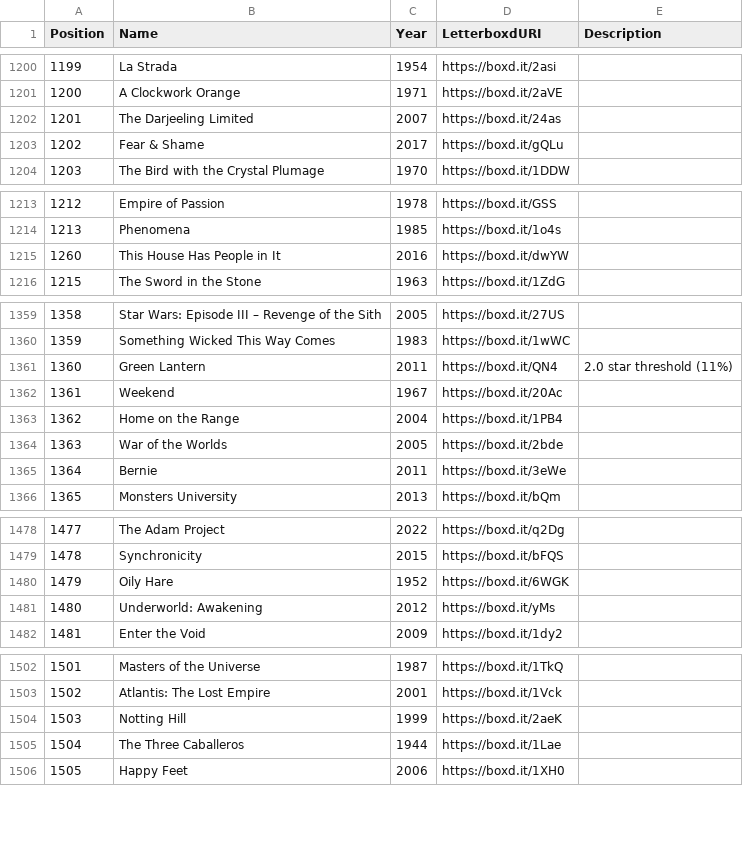
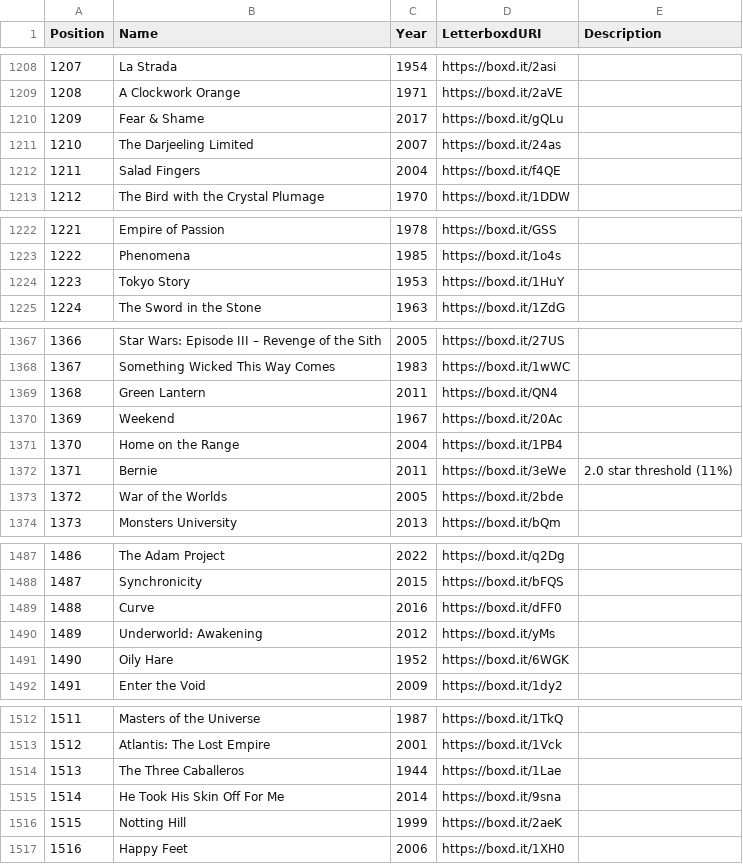
Before and after one commit to MrHen/movie-sorter, a CSV file: rankings.csv, drawn as a sheet; only a part is shown, gaps mark what is left out; removed rows and columns are numbered as before the commit, all else as after; the diff covers the shown part only; the diff names each change by its address in the sheet, - before the commit and + after, or states it on an @@ line.

```diff
--- a/rankings.csv
+++ b/rankings.csv
@@ column A (Position) renumbered from row 245 down @@
@@ row 1202 moved to row 1211: 1210 @@
+row 1212: 1211 | Salad Fingers | 2004 | https://boxd.it/f4QE
-row 1215: 1260 | This House Has People in It | 2016 | https://boxd.it/dwYW
+row 1224: 1223 | Tokyo Story | 1953 | https://boxd.it/1HuY
-E1369 (Description): 2.0 star threshold (11%)
+E1369 (Description): (empty)
+row 1372: 1371 | Bernie | 2011 | https://boxd.it/3eWe | 2.0 star threshold (11%)
-row 1365: 1364 | Bernie | 2011 | https://boxd.it/3eWe
+row 1489: 1488 | Curve | 2016 | https://boxd.it/dFF0
@@ row 1480 moved to row 1491: 1490 @@
+row 1515: 1514 | He Took His Skin Off For Me | 2014 | https://boxd.it/9sna
@@ row 1504 moved to row 1516: 1515 @@
```
Also changed, not shown: 12 added rows, 2 removed rows, 10 moved rows and 11 edited cells elsewhere in this file, 2 other files.
